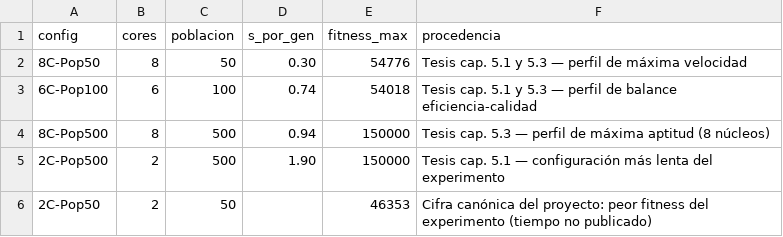
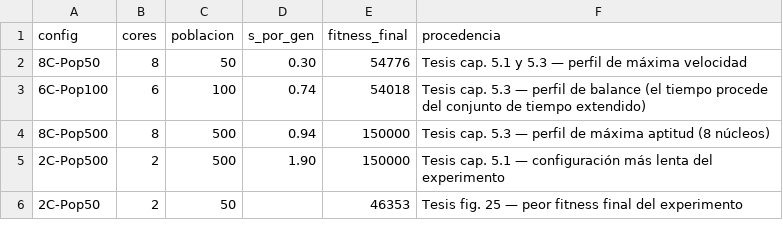
Before and after one commit to Ssebv/TBSimAlgoritmoGenetico_HPC_LOCAL, a CSV file: resultados/experimento_final/agregados_publicados.csv, drawn as a sheet.

Commit message:
Datos: recuperar el experimento factorial y corregir el tratamiento del tiempo
Los 12 CSV del diseño factorial (2/4/6/8 núcleos x poblaciones 50/100/500,
3.000 generaciones cada uno) aparecieron en un respaldo externo y se versionan
aquí. Con ellos, el speedup de 6,4x pasa a ser recalculable desde datos crudos.

Corrige un error introducido en el commit anterior: `tbsim_stats` asumía que
`Tiempo (s)` es siempre acumulada. Es cierto en los `local_stats*.csv`
exploratorios, pero FALSO en el formato v6 del factorial, donde ya viene por
generación. Aplicar diff() allí descartaba ~1.500 filas por archivo y daba
3,72x. Ahora la convención se DETECTA (monotonía de la serie) en vez de
asumirse, y ambos formatos se procesan bien.

Hallazgos que documenta este commit:

- El speedup histórico erróneo de 15,8x NO vino de confundir tiempo acumulado
  con tiempo por generación, como decía la fe de erratas: es 4,75/0,30, del
  conjunto de TIEMPO EXTENDIDO. El factorial correcto da 1,90/0,30 = 6,4x.
- `Fitness Global` no es el mejor histórico pese al nombre: fluctúa (1.271
  descensos de 3.000 en 2C-Pop50). El fitness de la última generación —métrica
  de las figuras publicadas— es por tanto un snapshot ruidoso, y de ahí el
  patrón no monótono del mapa de calor. Se añaden dos métricas estables,
  `fitness_cola_media` y `pct_gen_en_tope`, con las que el efecto de la
  población es limpio: 63.818 -> 78.428 -> 124.801 puntos.
- Discrepancia conocida: la tesis reporta 6C-Pop100 = 0,74 s/gen, valor del
  conjunto de tiempo extendido; en el conjunto que generó las figuras es 0,49.
  `verificar_cifras.py` la señala explícitamente en vez de ocultarla.

`verificar_cifras.py` pasa a recalcular todo desde los CSV crudos y contrastarlo
con lo publicado. Se conservan sin modificar en `analisis/originales/` los
scripts con los que se generaron las figuras de la tesis.

```diff
--- a/resultados/experimento_final/agregados_publicados.csv
+++ b/resultados/experimento_final/agregados_publicados.csv
@@ -1,6 +1,6 @@
-config,cores,poblacion,s_por_gen,fitness_max,procedencia
+config,cores,poblacion,s_por_gen,fitness_final,procedencia
 8C-Pop50,8,50,0.30,54776,"Tesis cap. 5.1 y 5.3 — perfil de máxima velocidad"
-6C-Pop100,6,100,0.74,54018,"Tesis cap. 5.1 y 5.3 — perfil de balance eficiencia-calidad"
+6C-Pop100,6,100,0.74,54018,"Tesis cap. 5.3 — perfil de balance (el tiempo procede del conjunto de tiempo extendido)"
 8C-Pop500,8,500,0.94,150000,"Tesis cap. 5.3 — perfil de máxima aptitud (8 núcleos)"
 2C-Pop500,2,500,1.90,150000,"Tesis cap. 5.1 — configuración más lenta del experimento"
-2C-Pop50,2,50,,46353,"Cifra canónica del proyecto: peor fitness del experimento (tiempo no publicado)"
+2C-Pop50,2,50,,46353,"Tesis fig. 25 — peor fitness final del experimento"
```
Also changed, not shown: 24 other files.
